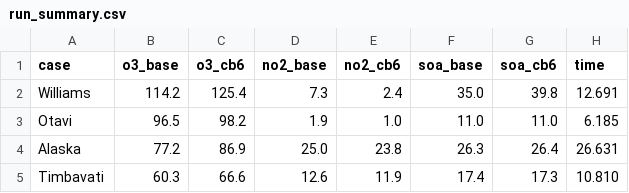
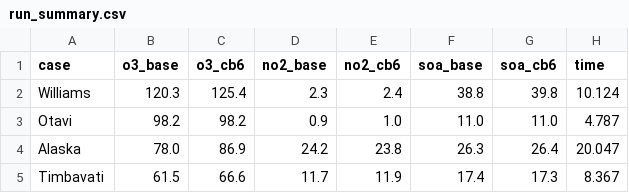
Before and after one commit to matt-alvarado/ASP, a CSV file: CB6r5Translation/run_summary.csv, drawn as a sheet.

```diff
--- a/CB6r5Translation/run_summary.csv
+++ b/CB6r5Translation/run_summary.csv
@@ -1,5 +1,5 @@
 case,o3_base,o3_cb6,no2_base,no2_cb6,soa_base,soa_cb6,time
-Williams,114.2,125.4,7.3,2.4,35.0,39.8,12.691
-Otavi,96.5,98.2,1.9,1.0,11.0,11.0,6.185
-Alaska,77.2,86.9,25.0,23.8,26.3,26.4,26.631
-Timbavati,60.3,66.6,12.6,11.9,17.4,17.3,10.810
+Williams,120.3,125.4,2.3,2.4,38.8,39.8,10.124
+Otavi,98.2,98.2,0.9,1.0,11.0,11.0,4.787
+Alaska,78.0,86.9,24.2,23.8,26.3,26.4,20.047
+Timbavati,61.5,66.6,11.7,11.9,17.4,17.3,8.367
```
Also changed, not shown: 8 other files.
